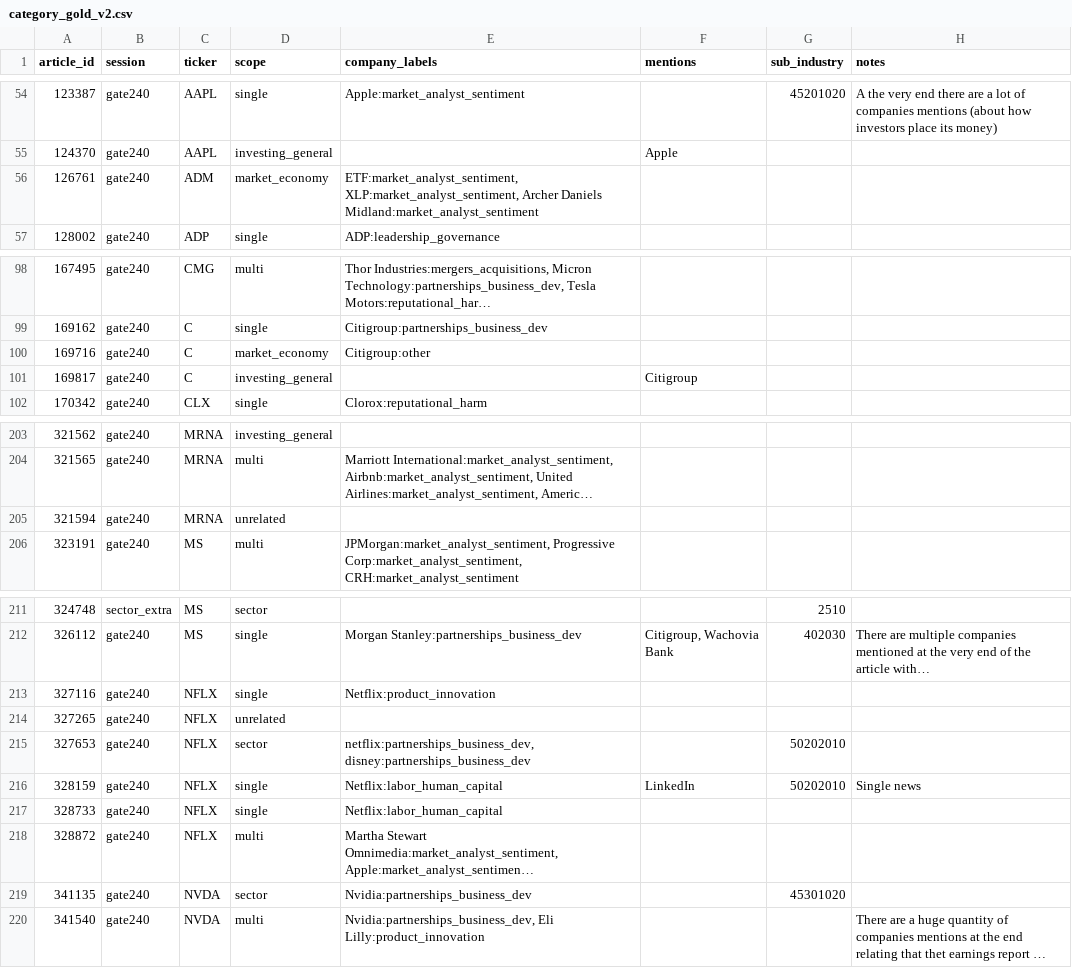
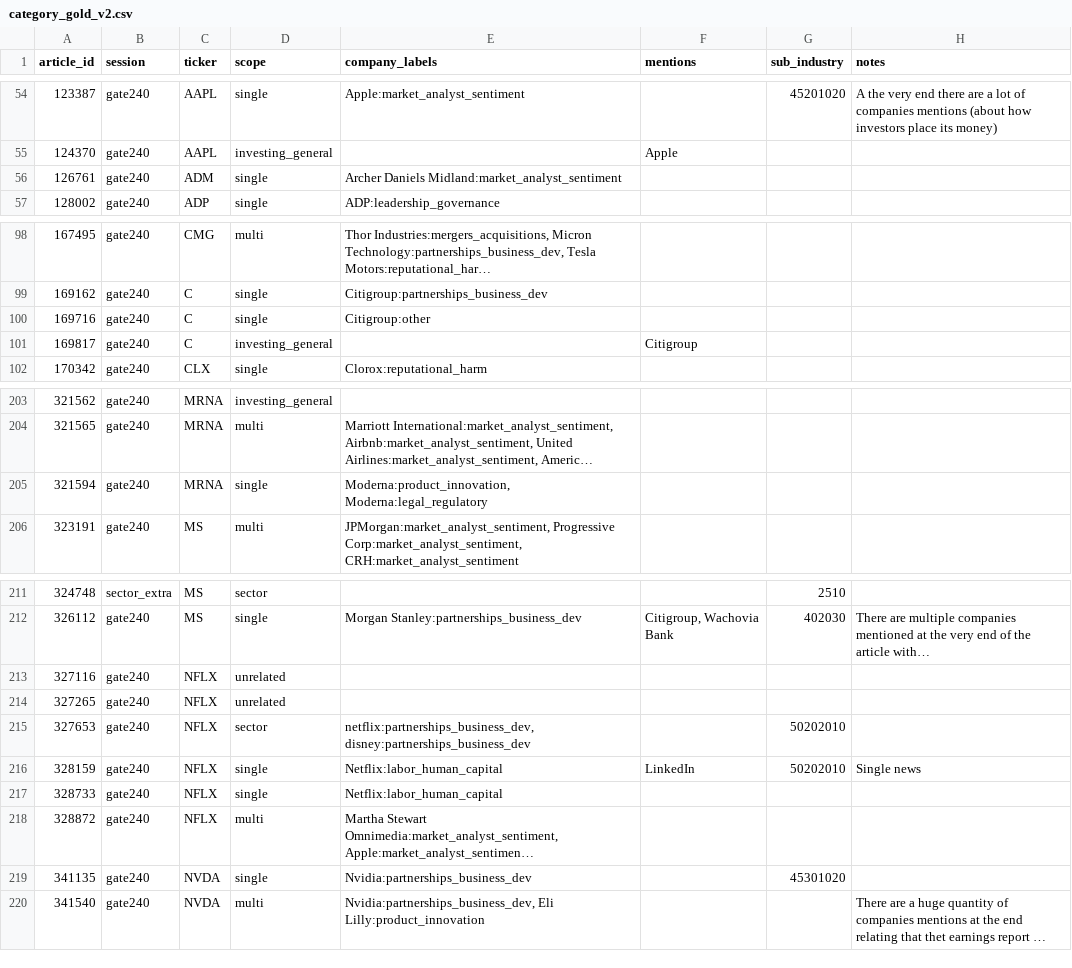
Before and after one commit to gamug/portfolio-nlp, a CSV file: gold/category_gold_v2.csv, drawn as a sheet; only a part is shown, gaps mark what is left out; long unchanged cells end in …; the diff covers the shown part only; the diff names each change by its address in the sheet, - before the commit and + after, or states it on an @@ line.

```diff
--- a/gold/category_gold_v2.csv
+++ b/gold/category_gold_v2.csv
-D56 (scope): market_economy
+D56 (scope): single
-E56 (company_labels): ETF:market_analyst_sentiment, XLP:market_analyst_sentiment, Archer Daniels…
+E56 (company_labels): Archer Daniels…
-D100 (scope): market_economy
+D100 (scope): single
-D205 (scope): unrelated
+D205 (scope): single
-E205 (company_labels): (empty)
+E205 (company_labels): Moderna:product_innovation, Moderna:legal_regulatory
-D213 (scope): single
+D213 (scope): unrelated
-E213 (company_labels): Netflix:product_innovation
+E213 (company_labels): (empty)
-D219 (scope): sector
+D219 (scope): single
```
Also changed, not shown: 15 edited cells elsewhere in this file, gold/category_gold_v2_test.csv, 12 other files.
